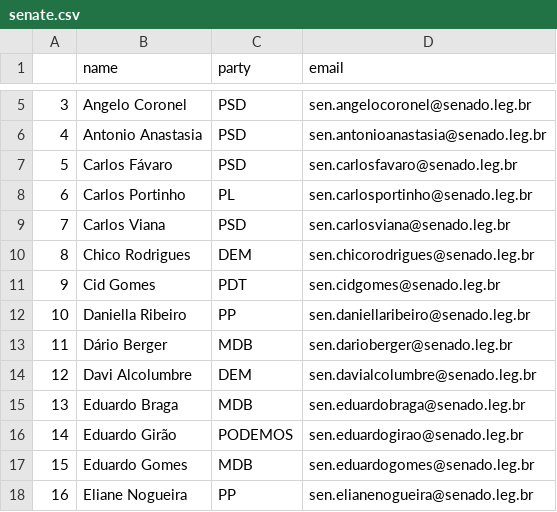
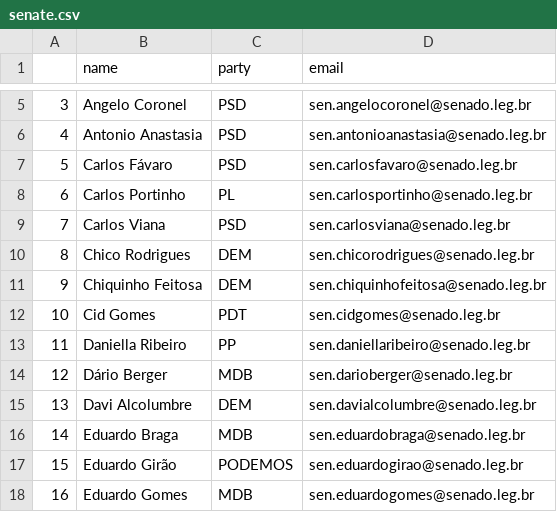
Before and after one commit to 7onn/7onn.github.io, a CSV file: senate.csv, drawn as a sheet; only a part is shown, gaps mark what is left out; the shorter side is filled out with more unchanged rows; addresses are those after the commit; the diff names each change by its address in the sheet, - before the commit and + after, or states it on an @@ line.

Commit message:
Update politicians contact list

```diff
--- a/senate.csv
+++ b/senate.csv
+row 11: 9 | Chiquinho Feitosa | DEM | sen.chiquinhofeitosa@senado.leg.br
@@ column A renumbered from row 12 down @@
```
Also changed, not shown: congress.csv, 2 other files.
